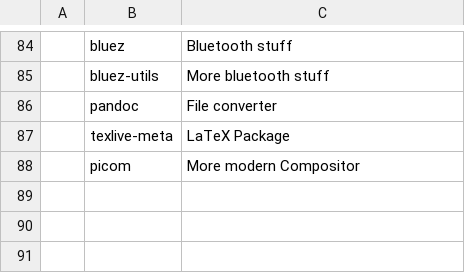
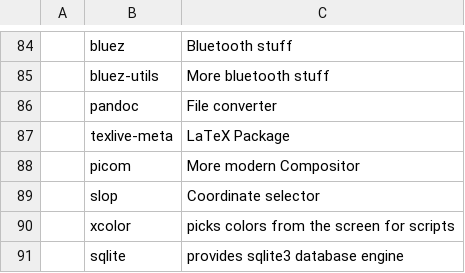
Before and after one commit to jameswexler1/Spark, a CSV file: static/progs.csv, drawn as a sheet; only a part is shown, gaps mark what is left out; the diff names each change by its address in the sheet, - before the commit and + after, or states it on an @@ line.

Commit message:
Added dependencies for scripts up to managerrrrr

```diff
--- a/static/progs.csv
+++ b/static/progs.csv
+row 89:  | slop | Coordinate selector
+row 90:  | xcolor | picks colors from the screen for scripts
+row 91:  | sqlite | provides sqlite3 database engine
```
Also changed, not shown: static/xlibre/archprogs.csv, static/xlibre/artixprogs.csv.
